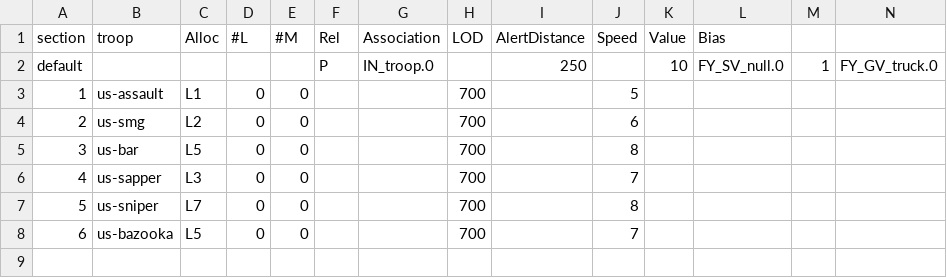
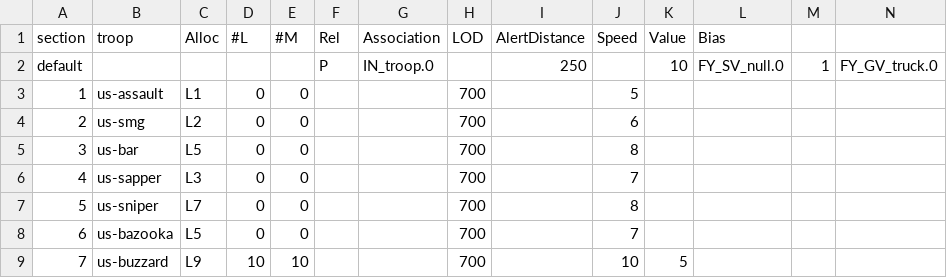
Before and after one commit to tgunr/pnww2mods, a CSV file: DATA/th_blitz/weapon/US_IN_weap.csv, drawn as a sheet; only a part is shown; rows hold the shown columns only; the diff names each change by its address in the sheet, - before the commit and + after, or states it on an @@ line.

Commit message:
added us-buzzard
git-svn-id: http://192.168.88.109:8080/svn/ww2mods/baseline@1791 49047249-fd3d-2344-9b37-a04d89e67876

```diff
--- a/DATA/th_blitz/weapon/US_IN_weap.csv
+++ b/DATA/th_blitz/weapon/US_IN_weap.csv
+row 9: 7 | us-buzzard | L9 | 10 | 10 |  |  | 700 |  | 10 | 5
```
Also changed, not shown: 1 other file.
